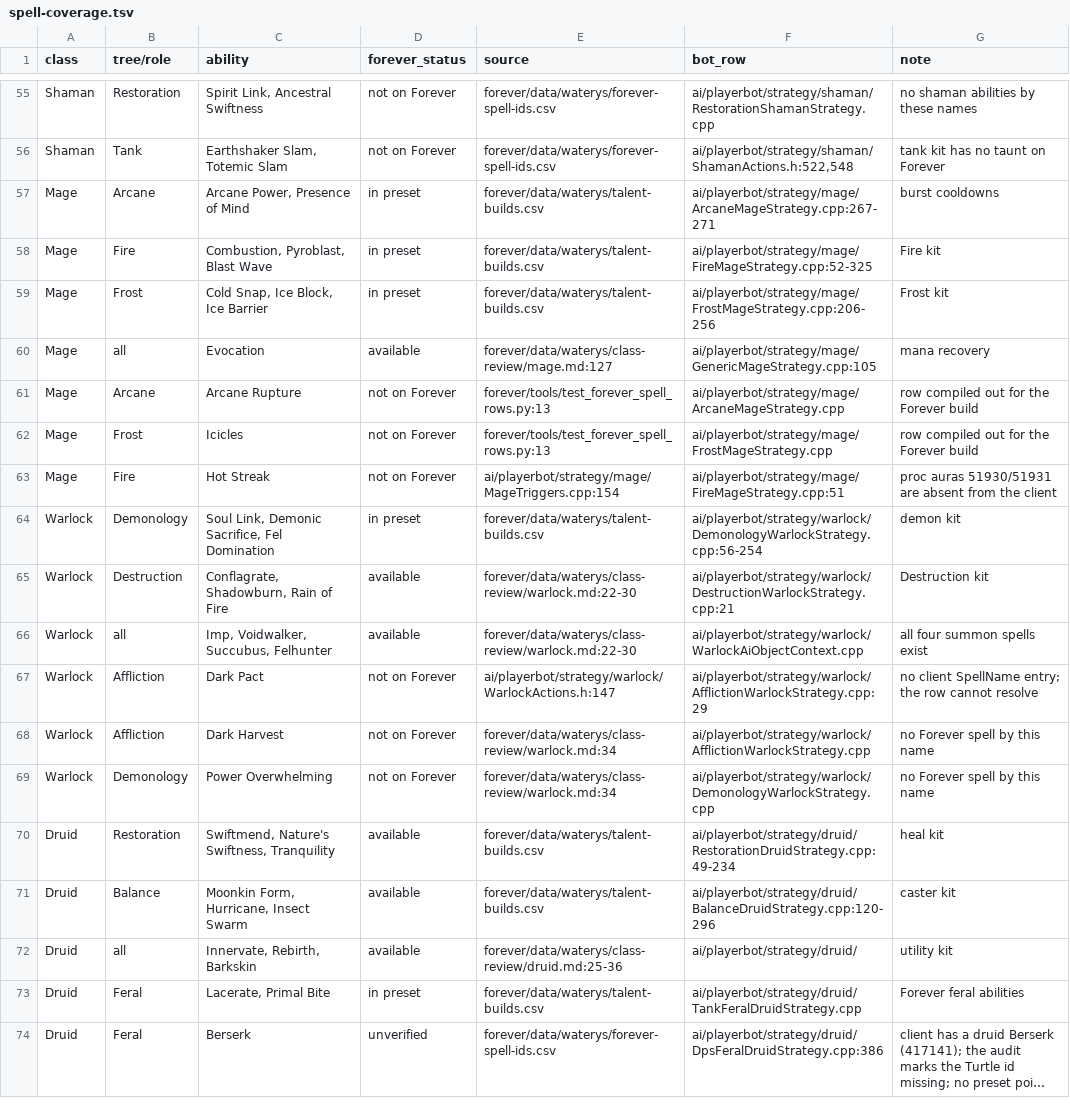
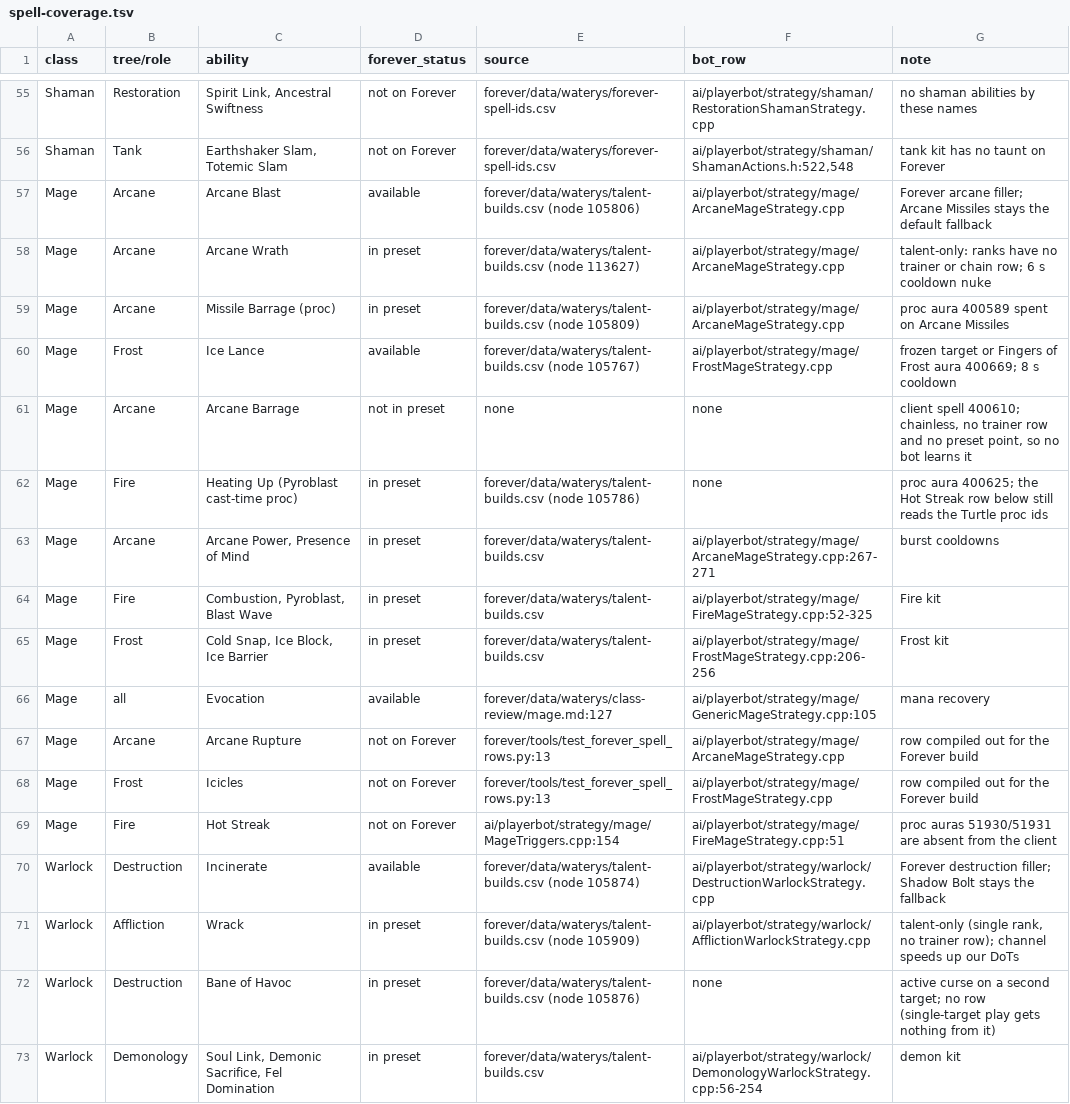
Before and after one commit to pjerra/TortoiseBots, a TSV file: docs/developers/data/spell-coverage.tsv, drawn as a sheet; only a part is shown, gaps mark what is left out; the shorter side is filled out with more unchanged rows; long unchanged cells end in ….

Commit message:
feat: Forever caster spell rows for mage and warlock
- Arcane mages fill with Arcane Blast, spend Arcane Wrath on cooldown and the Missile Barrage proc on Arcane Missiles.
- Frost mages shatter with Ice Lance on a frozen target or a Fingers of Frost proc.
- Destruction warlocks nuke with Incinerate and keep Shadow Bolt as the fallback; affliction channels Wrack between DoT refreshes.
- Docs, spell coverage and the Forever row pin updated.

```diff
--- a/docs/developers/data/spell-coverage.tsv
+++ b/docs/developers/data/spell-coverage.tsv
@@ -56,2 +56,8 @@ Shaman	Restoration	Spirit Link, Ancestral Swiftness	not on Forever	forever/data/
 Shaman	Tank	Earthshaker Slam, Totemic Slam	not on Forever	forever/data/waterys/forever-spell-ids.csv	ai/playerbot/strategy/shaman/ShamanActions.h:522,548	tank kit has no taunt on Forever
+Mage	Arcane	Arcane Blast	available	forever/data/waterys/talent-builds.csv (node 105806)	ai/playerbot/strategy/mage/ArcaneMageStrategy.cpp	Forever arcane filler; Arcane Missiles stays the default fallback
+Mage	Arcane	Arcane Wrath	in preset	forever/data/waterys/talent-builds.csv (node 113627)	ai/playerbot/strategy/mage/ArcaneMageStrategy.cpp	talent-only: ranks have no trainer or chain row; 6 s cooldown nuke
+Mage	Arcane	Missile Barrage (proc)	in preset	forever/data/waterys/talent-builds.csv (node 105809)	ai/playerbot/strategy/mage/ArcaneMageStrategy.cpp	proc aura 400589 spent on Arcane Missiles
+Mage	Frost	Ice Lance	available	forever/data/waterys/talent-builds.csv (node 105767)	ai/playerbot/strategy/mage/FrostMageStrategy.cpp	frozen target or Fingers of Frost aura 400669; 8 s cooldown
+Mage	Arcane	Arcane Barrage	not in preset	none	none	client spell 400610; chainless, no trainer row and no preset point, so no bot learns it
+Mage	Fire	Heating Up (Pyroblast cast-time proc)	in preset	forever/data/waterys/talent-builds.csv (node 105786)	none	proc aura 400625; the Hot Streak row below still reads the Turtle proc ids
 Mage	Arcane	Arcane Power, Presence of Mind	in preset	forever/data/waterys/talent-builds.csv	ai/playerbot/strategy/mage/ArcaneMageStrategy.cpp:267-271	burst cooldowns
@@ -63,2 +69,5 @@ Mage	Frost	Icicles	not on Forever	forever/tools/test_forever_spell_rows.py:13	ai
 Mage	Fire	Hot Streak	not on Forever	ai/playerbot/strategy/mage/MageTriggers.cpp:154	ai/playerbot/strategy/mage/FireMageStrategy.cpp:51	proc auras 51930/51931 are absent from the client
+Warlock	Destruction	Incinerate	available	forever/data/waterys/talent-builds.csv (node 105874)	ai/playerbot/strategy/warlock/DestructionWarlockStrategy.cpp	Forever destruction filler; Shadow Bolt stays the fallback
+Warlock	Affliction	Wrack	in preset	forever/data/waterys/talent-builds.csv (node 105909)	ai/playerbot/strategy/warlock/AfflictionWarlockStrategy.cpp	talent-only (single rank, no trainer row); channel speeds up our DoTs
+Warlock	Destruction	Bane of Havoc	in preset	forever/data/waterys/talent-builds.csv (node 105876)	none	active curse on a second target; no row (single-target play gets nothing from it)
 Warlock	Demonology	Soul Link, Demonic Sacrifice, Fel Domination	in preset	forever/data/waterys/talent-builds.csv	ai/playerbot/strategy/warlock/DemonologyWarlockStrategy.cpp:56-254	demon kit
```
Also changed, not shown: 14 other files.
